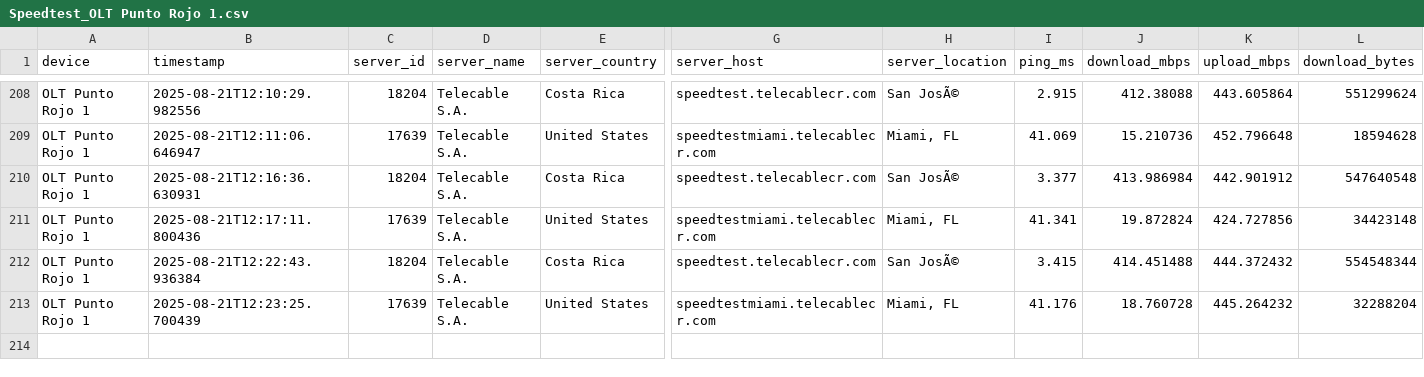
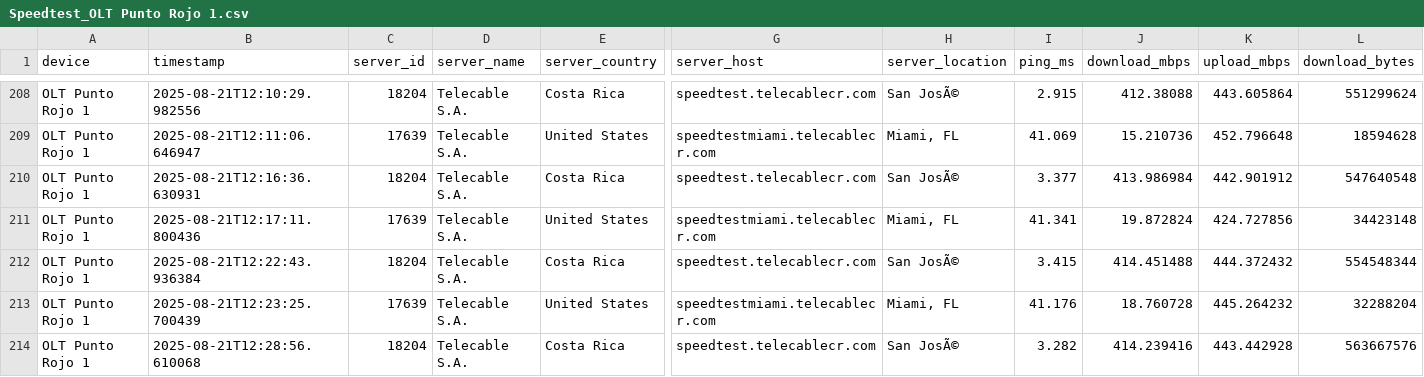
Before and after one commit to NUCsMonitoreo/sondas-data, a CSV file: data/NUC-SONDA16/Speedtest_OLT Punto Rojo 1.csv, drawn as a sheet; only a part is shown, gaps mark what is left out; rows hold the shown columns only; the diff names each change by its address in the sheet, - before the commit and + after, or states it on an @@ line.

```diff
--- a/data/NUC-SONDA16/Speedtest_OLT Punto Rojo 1.csv
+++ b/data/NUC-SONDA16/Speedtest_OLT Punto Rojo 1.csv
+row 214: OLT Punto Rojo 1 | 2025-08-21T12:28:56.610068 | 18204 | Telecable S.A. | Costa Rica | speedtest.telecablecr.com | San JosÃ© | 3.282 | 414.239416 | 443.442928 | 563667576
```
Also changed, not shown: data/NUC-SONDA16/Ping Sutel SUTEL Internacional_OLT Punto Rojo 1.csv, data/NUC-SONDA16/Ping Sutel SUTEL Local_OLT Punto Rojo 1.csv.
